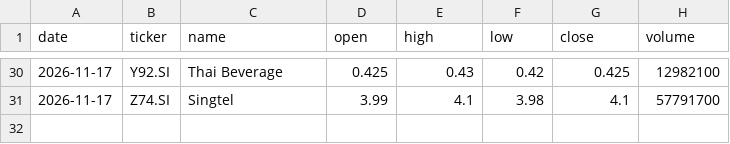
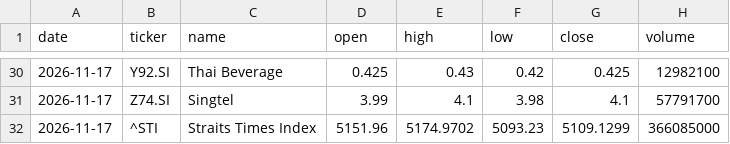
Before and after one commit to LSCAI-dev/Triple-Screen, a CSV file: docs/data/prices/2026-11-17.csv, drawn as a sheet; only a part is shown, gaps mark what is left out; the diff names each change by its address in the sheet, - before the commit and + after, or states it on an @@ line.

```diff
--- a/docs/data/prices/2026-11-17.csv
+++ b/docs/data/prices/2026-11-17.csv
+row 32: 2026-11-17 | ^STI | Straits Times Index | 5151.96 | 5174.9702 | 5093.23 | 5109.1299 | 366085000
```
Also changed, not shown: docs/data/signals_log.csv, 37 other files.
